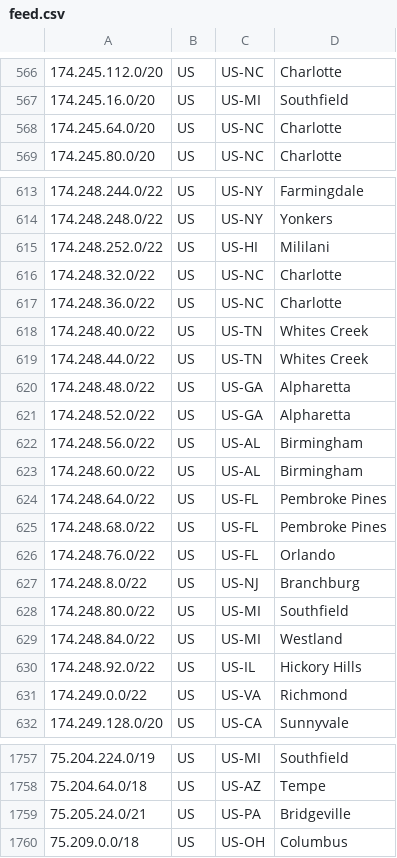
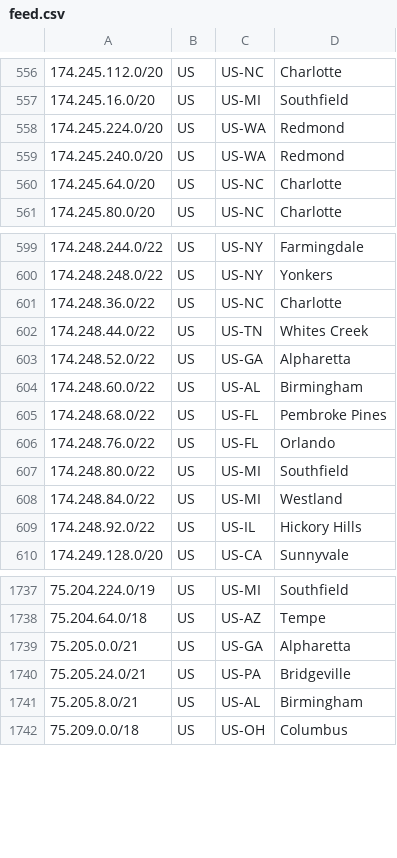
Before and after one commit to Verizon/verizon-geofeed, a CSV file: feed.csv, drawn as a sheet; only a part is shown, gaps mark what is left out; removed rows and columns are numbered as before the commit, all else as after; the diff covers the shown part only; the diff names each change by its address in the sheet, - before the commit and + after, or states it on an @@ line.

```diff
--- a/feed.csv
+++ b/feed.csv
+row 558: 174.245.224.0/20 | US | US-WA | Redmond
+row 559: 174.245.240.0/20 | US | US-WA | Redmond
-row 615: 174.248.252.0/22 | US | US-HI | Mililani
-row 616: 174.248.32.0/22 | US | US-NC | Charlotte
-row 618: 174.248.40.0/22 | US | US-TN | Whites Creek
-row 620: 174.248.48.0/22 | US | US-GA | Alpharetta
-row 622: 174.248.56.0/22 | US | US-AL | Birmingham
-row 624: 174.248.64.0/22 | US | US-FL | Pembroke Pines
-row 627: 174.248.8.0/22 | US | US-NJ | Branchburg
-row 631: 174.249.0.0/22 | US | US-VA | Richmond
+row 1739: 75.205.0.0/21 | US | US-GA | Alpharetta
+row 1741: 75.205.8.0/21 | US | US-AL | Birmingham
```
Also changed, not shown: 2 added rows, 16 removed rows and 3 edited cells elsewhere in this file, 1 other file.
